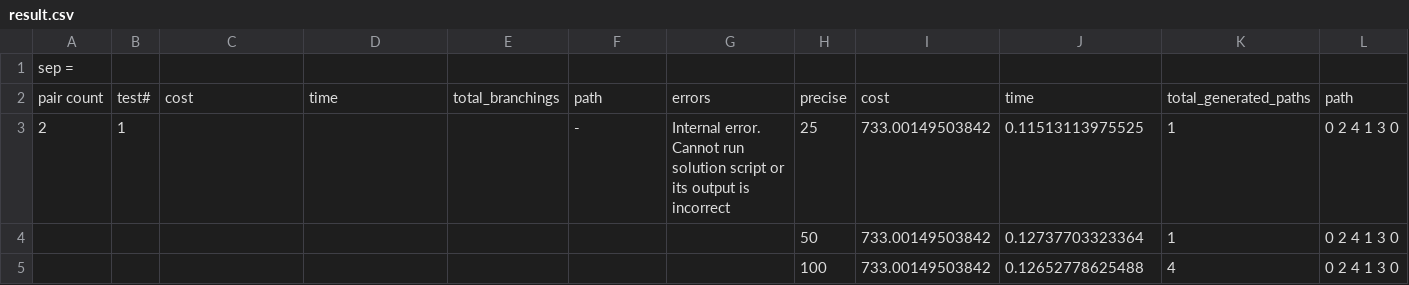
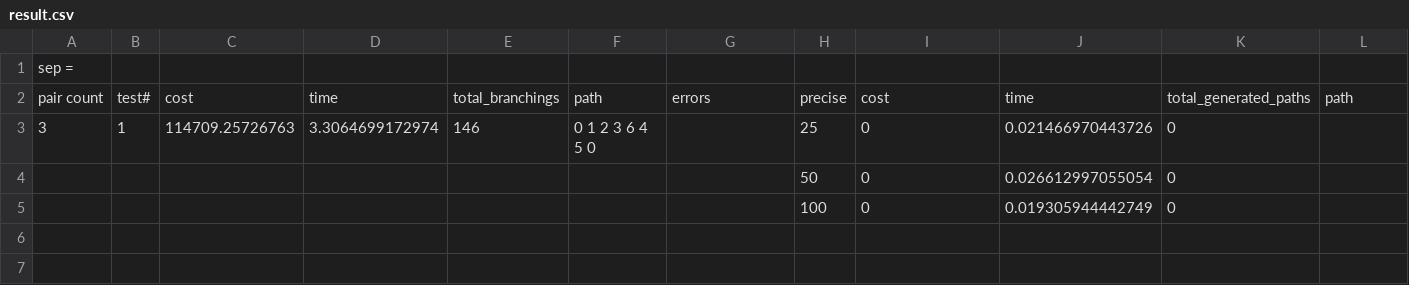
Before and after one commit to ChornaOlga/pdp-php-1, a CSV file: demo/result.csv, drawn as a sheet; only a part is shown; removed rows and columns are numbered as before the commit, all else as after; rows hold the shown columns only; the diff names each change by its address in the sheet, - before the commit and + after, or states it on an @@ line.

```diff
--- a/demo/result.csv
+++ b/demo/result.csv
-row 3: 2 | 1 |  |  |  | - | Internal error. Cannot run solution script or its output is incorrect | 25 | 733.00149503842 | 0.11513113975525 | 1 | 0 2 4 1 3 0
-row 4:  |  |  |  |  |  |  | 50 | 733.00149503842 | 0.12737703323364 | 1 | 0 2 4 1 3 0
-row 5:  |  |  |  |  |  |  | 100 | 733.00149503842 | 0.12652778625488 | 4 | 0 2 4 1 3 0
+row 3: 3 | 1 | 114709.25726763 | 3.3064699172974 | 146 | 0 1 2 3 6 4 5 0 |  | 25 | 0 | 0.021466970443726 | 0
+row 4:  |  |  |  |  |  |  | 50 | 0 | 0.026612997055054 | 0
+row 5:  |  |  |  |  |  |  | 100 | 0 | 0.019305944442749 | 0
```
Also changed, not shown: 22 other files.
